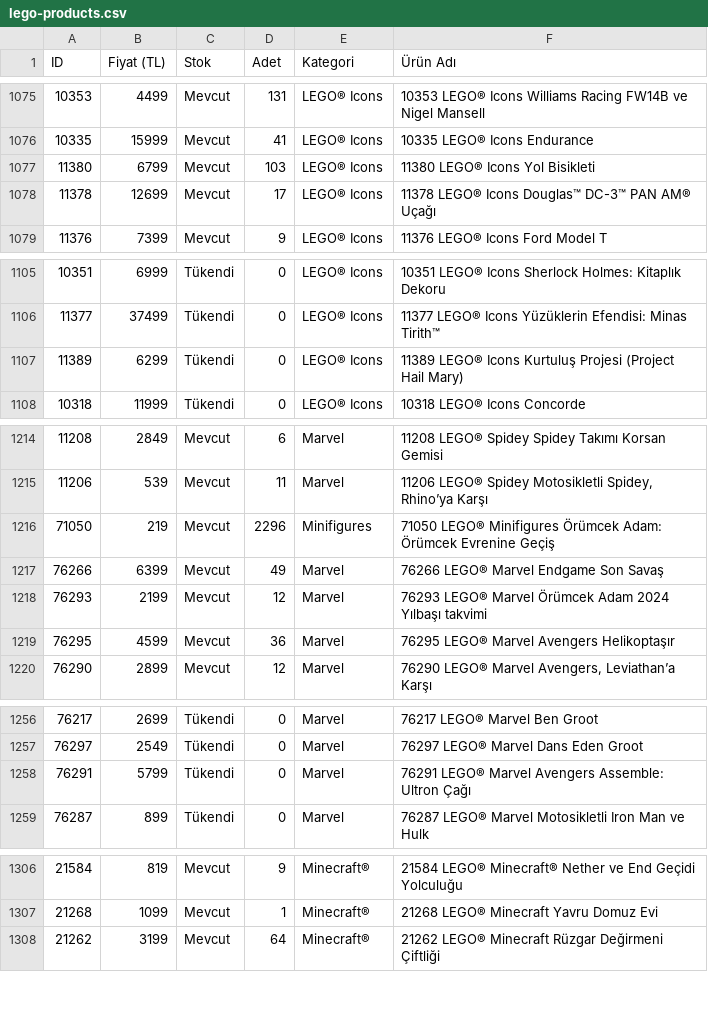
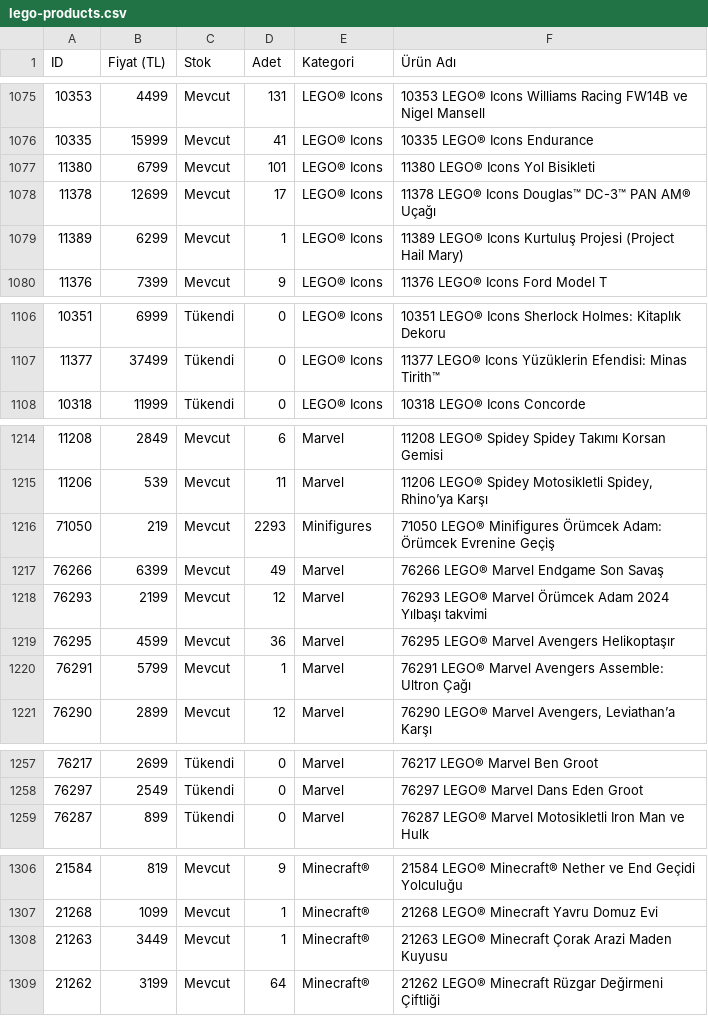
Before and after one commit to mehranyavari/woocommerce-stock-scraper, a CSV file: output/lego-products.csv, drawn as a sheet; only a part is shown, gaps mark what is left out; removed rows and columns are numbered as before the commit, all else as after; the diff covers the shown part only; the diff names each change by its address in the sheet, - before the commit and + after, or states it on an @@ line.

```diff
--- a/output/lego-products.csv
+++ b/output/lego-products.csv
-D1077 (Adet): 103
+D1077 (Adet): 101
+row 1079: 11389 | 6299 | Mevcut | 1 | LEGO® Icons | 11389 LEGO® Icons Kurtuluş Projesi (Project Hail Mary)
-row 1107: 11389 | 6299 | Tükendi | 0 | LEGO® Icons | 11389 LEGO® Icons Kurtuluş Projesi (Project Hail Mary)
-D1216 (Adet): 2296
+D1216 (Adet): 2293
+row 1220: 76291 | 5799 | Mevcut | 1 | Marvel | 76291 LEGO® Marvel Avengers Assemble: Ultron Çağı
-row 1258: 76291 | 5799 | Tükendi | 0 | Marvel | 76291 LEGO® Marvel Avengers Assemble: Ultron Çağı
+row 1308: 21263 | 3449 | Mevcut | 1 | Minecraft® | 21263 LEGO® Minecraft Çorak Arazi Maden Kuyusu
```
Also changed, not shown: 1 removed row and 44 edited cells elsewhere in this file, 2 other files.
